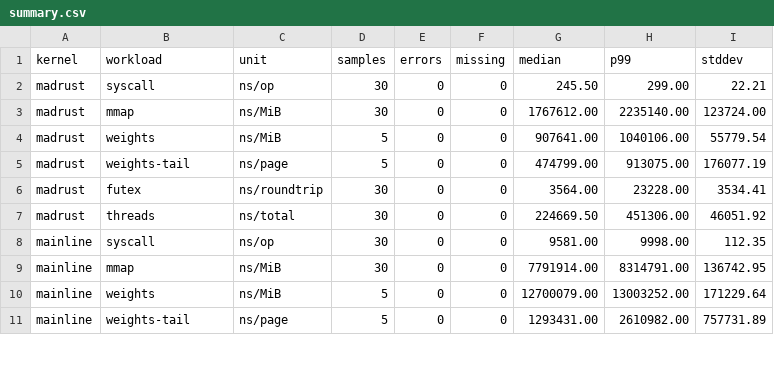
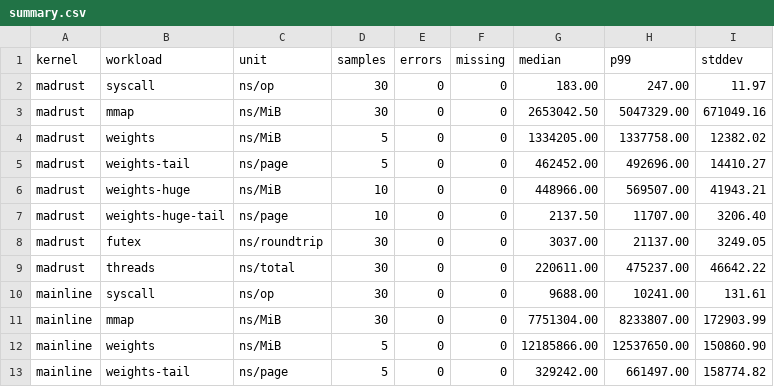
Before and after one commit to NicolasBecasAzagra/MadRust, a CSV file: bench/results/summary.csv, drawn as a sheet; only a part is shown; the diff covers the shown part only.

```diff
--- a/bench/results/summary.csv
+++ b/bench/results/summary.csv
@@ -1,11 +1,13 @@
 kernel,workload,unit,samples,errors,missing,median,p99,stddev
-madrust,syscall,ns/op,30,0,0,245.50,299.00,22.21
-madrust,mmap,ns/MiB,30,0,0,1767612.00,2235140.00,123724.00
-madrust,weights,ns/MiB,5,0,0,907641.00,1040106.00,55779.54
-madrust,weights-tail,ns/page,5,0,0,474799.00,913075.00,176077.19
-madrust,futex,ns/roundtrip,30,0,0,3564.00,23228.00,3534.41
-madrust,threads,ns/total,30,0,0,224669.50,451306.00,46051.92
-mainline,syscall,ns/op,30,0,0,9581.00,9998.00,112.35
-mainline,mmap,ns/MiB,30,0,0,7791914.00,8314791.00,136742.95
-mainline,weights,ns/MiB,5,0,0,12700079.00,13003252.00,171229.64
-mainline,weights-tail,ns/page,5,0,0,1293431.00,2610982.00,757731.89
+madrust,syscall,ns/op,30,0,0,183.00,247.00,11.97
+madrust,mmap,ns/MiB,30,0,0,2653042.50,5047329.00,671049.16
+madrust,weights,ns/MiB,5,0,0,1334205.00,1337758.00,12382.02
+madrust,weights-tail,ns/page,5,0,0,462452.00,492696.00,14410.27
+madrust,weights-huge,ns/MiB,10,0,0,448966.00,569507.00,41943.21
+madrust,weights-huge-tail,ns/page,10,0,0,2137.50,11707.00,3206.40
+madrust,futex,ns/roundtrip,30,0,0,3037.00,21137.00,3249.05
+madrust,threads,ns/total,30,0,0,220611.00,475237.00,46642.22
+mainline,syscall,ns/op,30,0,0,9688.00,10241.00,131.61
+mainline,mmap,ns/MiB,30,0,0,7751304.00,8233807.00,172903.99
+mainline,weights,ns/MiB,5,0,0,12185866.00,12537650.00,150860.90
+mainline,weights-tail,ns/page,5,0,0,329242.00,661497.00,158774.82
```
Also changed, not shown: 4 added rows and 24 edited cells elsewhere in this file, bench/results/madrust.csv, bench/results/mainline-nomitig.csv, 7 other files.
